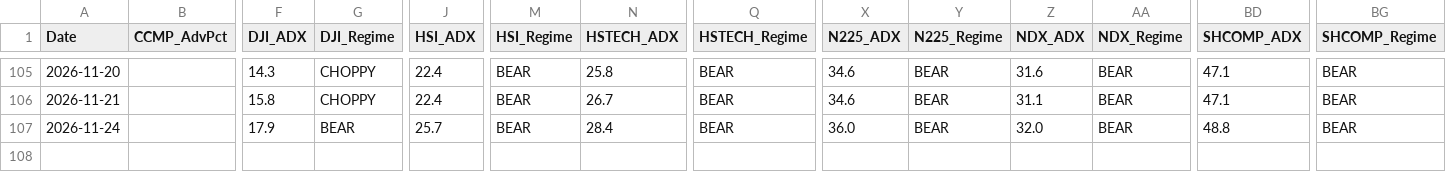
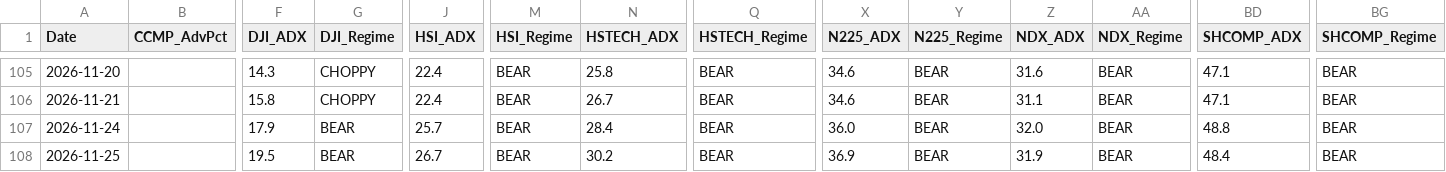
Before and after one commit to wuijwong-cpu/v4-quant-macro, a CSV file: v4_macro_history_cloud.csv, drawn as a sheet; only a part is shown, gaps mark what is left out; rows hold the shown columns only; the diff names each change by its address in the sheet, - before the commit and + after, or states it on an @@ line.

```diff
--- a/v4_macro_history_cloud.csv
+++ b/v4_macro_history_cloud.csv
+row 108: 2026-11-25 |  | 19.5 | BEAR | 26.7 | BEAR | 30.2 | BEAR | 36.9 | BEAR | 31.9 | BEAR | 48.4 | BEAR
```
